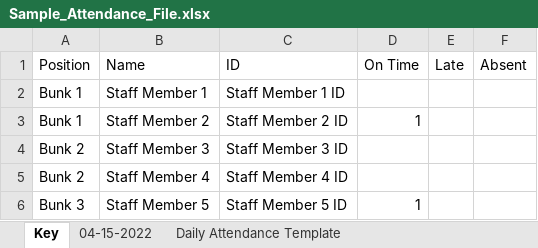
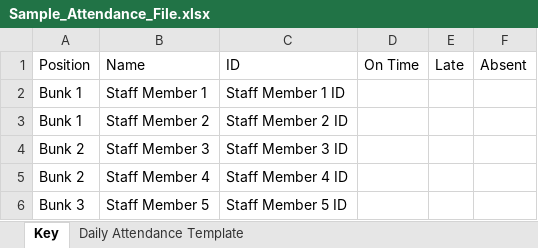
Before and after one commit to crs196/attendance, an Excel workbook: resources/files/Sample_Attendance_File.xlsx, sheet Key, drawn as a sheet; values as stored, in another font and other column widths than the file's, no borders; the diff names each change by its address in the sheet, - before the commit and + after, or states it on an @@ line.

```diff
--- a/resources/files/Sample_Attendance_File.xlsx (sheet Key)
+++ b/resources/files/Sample_Attendance_File.xlsx (sheet Key)
-sheet tab: 04-15-2022
-D3 (On Time): 1
+D3 (On Time): (empty)
-D6 (On Time): 1
+D6 (On Time): (empty)
```
Also changed, not shown: 1 other file.
